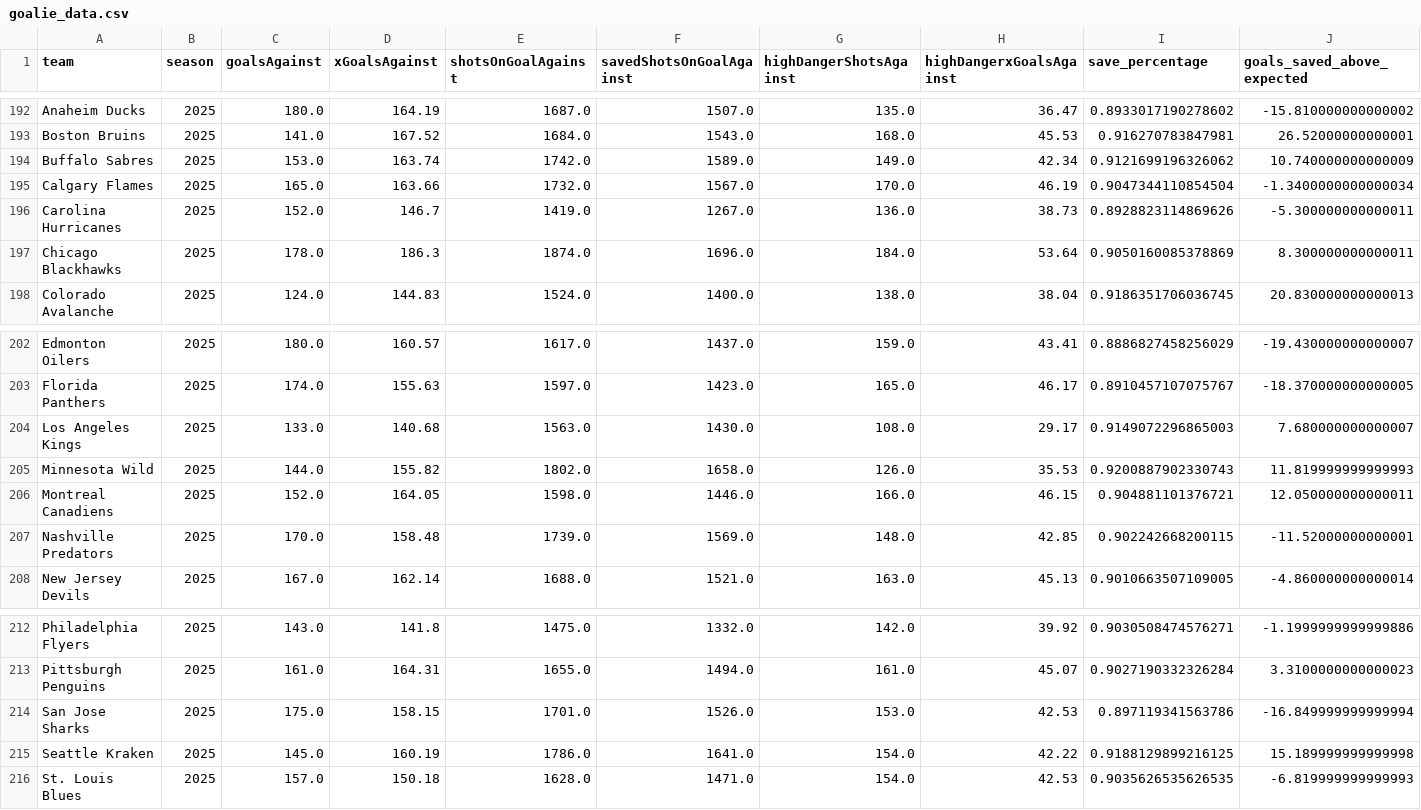
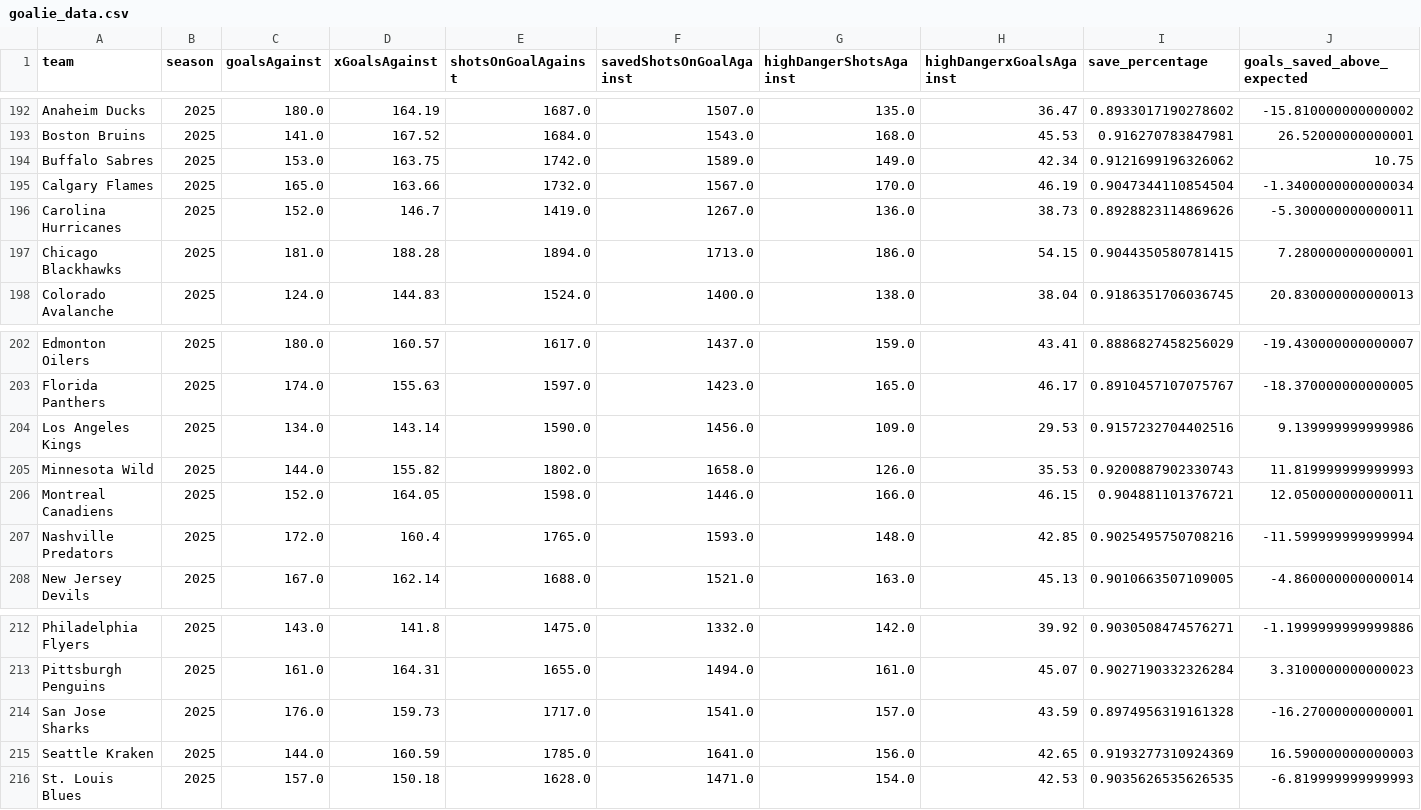
Before and after one commit to Jburn042/sens_analytics, a CSV file: data/goalie_data.csv, drawn as a sheet; only a part is shown, gaps mark what is left out.

```diff
--- a/data/goalie_data.csv
+++ b/data/goalie_data.csv
@@ -193,6 +193,6 @@ Anaheim Ducks,2025,180.0,164.19,1687.0,1507.0,135.0,36.47,0.8933017190278602,-15
 Boston Bruins,2025,141.0,167.52,1684.0,1543.0,168.0,45.53,0.916270783847981,26.52000000000001
-Buffalo Sabres,2025,153.0,163.74,1742.0,1589.0,149.0,42.34,0.9121699196326062,10.740000000000009
+Buffalo Sabres,2025,153.0,163.75,1742.0,1589.0,149.0,42.34,0.9121699196326062,10.75
 Calgary Flames,2025,165.0,163.66,1732.0,1567.0,170.0,46.19,0.9047344110854504,-1.3400000000000034
 Carolina Hurricanes,2025,152.0,146.7,1419.0,1267.0,136.0,38.73,0.8928823114869626,-5.300000000000011
-Chicago Blackhawks,2025,178.0,186.3,1874.0,1696.0,184.0,53.64,0.9050160085378869,8.300000000000011
+Chicago Blackhawks,2025,181.0,188.28,1894.0,1713.0,186.0,54.15,0.9044350580781415,7.280000000000001
 Colorado Avalanche,2025,124.0,144.83,1524.0,1400.0,138.0,38.04,0.9186351706036745,20.830000000000013
@@ -203,6 +203,6 @@ Edmonton Oilers,2025,180.0,160.57,1617.0,1437.0,159.0,43.41,0.8886827458256029,-
 Florida Panthers,2025,174.0,155.63,1597.0,1423.0,165.0,46.17,0.8910457107075767,-18.370000000000005
-Los Angeles Kings,2025,133.0,140.68,1563.0,1430.0,108.0,29.17,0.9149072296865003,7.680000000000007
+Los Angeles Kings,2025,134.0,143.14,1590.0,1456.0,109.0,29.53,0.9157232704402516,9.139999999999986
 Minnesota Wild,2025,144.0,155.82,1802.0,1658.0,126.0,35.53,0.9200887902330743,11.819999999999993
 Montreal Canadiens,2025,152.0,164.05,1598.0,1446.0,166.0,46.15,0.904881101376721,12.050000000000011
-Nashville Predators,2025,170.0,158.48,1739.0,1569.0,148.0,42.85,0.902242668200115,-11.52000000000001
+Nashville Predators,2025,172.0,160.4,1765.0,1593.0,148.0,42.85,0.9025495750708216,-11.599999999999994
 New Jersey Devils,2025,167.0,162.14,1688.0,1521.0,163.0,45.13,0.9010663507109005,-4.860000000000014
@@ -213,4 +213,4 @@ Philadelphia Flyers,2025,143.0,141.8,1475.0,1332.0,142.0,39.92,0.903050847457627
 Pittsburgh Penguins,2025,161.0,164.31,1655.0,1494.0,161.0,45.07,0.9027190332326284,3.3100000000000023
-San Jose Sharks,2025,175.0,158.15,1701.0,1526.0,153.0,42.53,0.897119341563786,-16.849999999999994
-Seattle Kraken,2025,145.0,160.19,1786.0,1641.0,154.0,42.22,0.9188129899216125,15.189999999999998
+San Jose Sharks,2025,176.0,159.73,1717.0,1541.0,157.0,43.59,0.8974956319161328,-16.27000000000001
+Seattle Kraken,2025,144.0,160.59,1785.0,1641.0,156.0,42.65,0.9193277310924369,16.590000000000003
 St. Louis Blues,2025,157.0,150.18,1628.0,1471.0,154.0,42.53,0.9035626535626535,-6.819999999999993
```
Also changed, not shown: data/team_season_metrics.csv, 3 other files.
